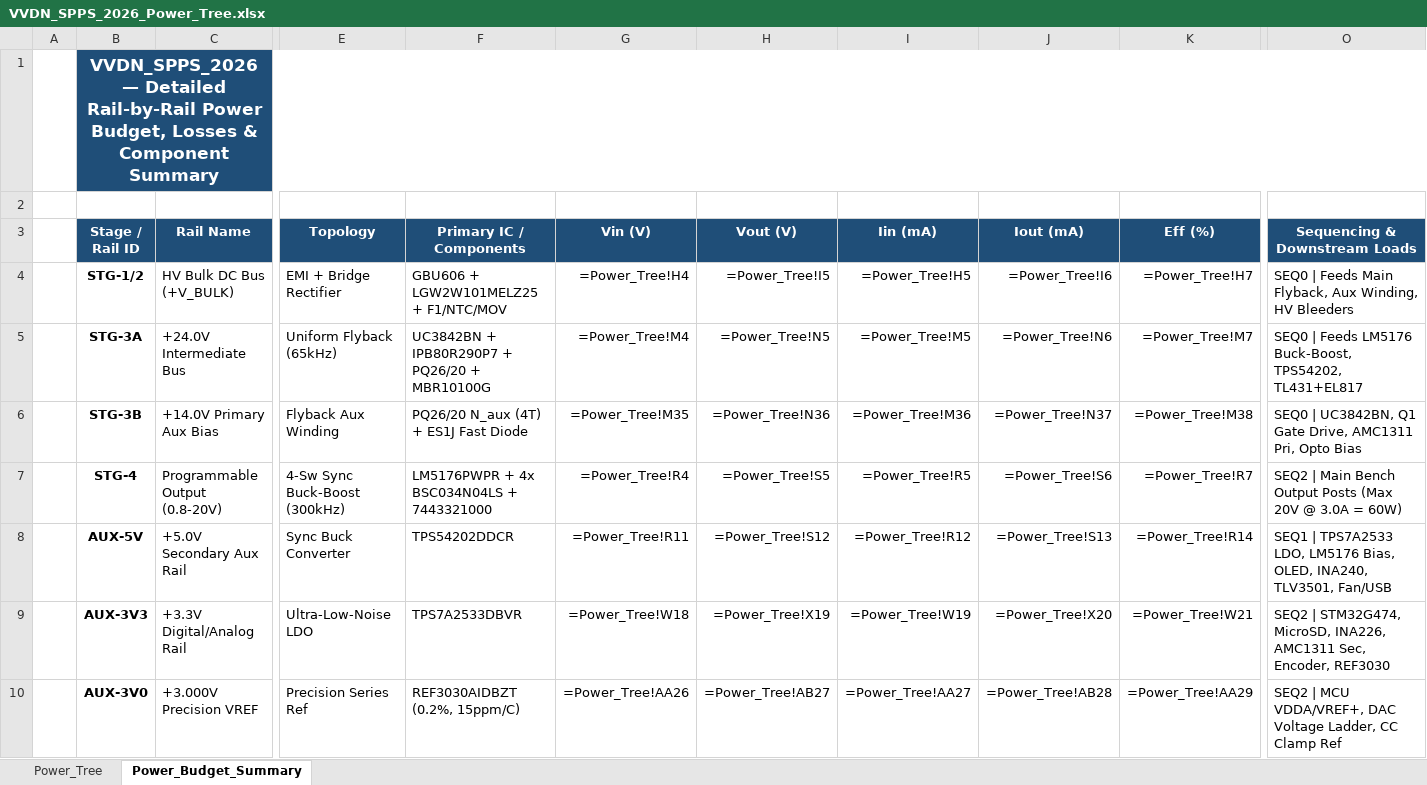
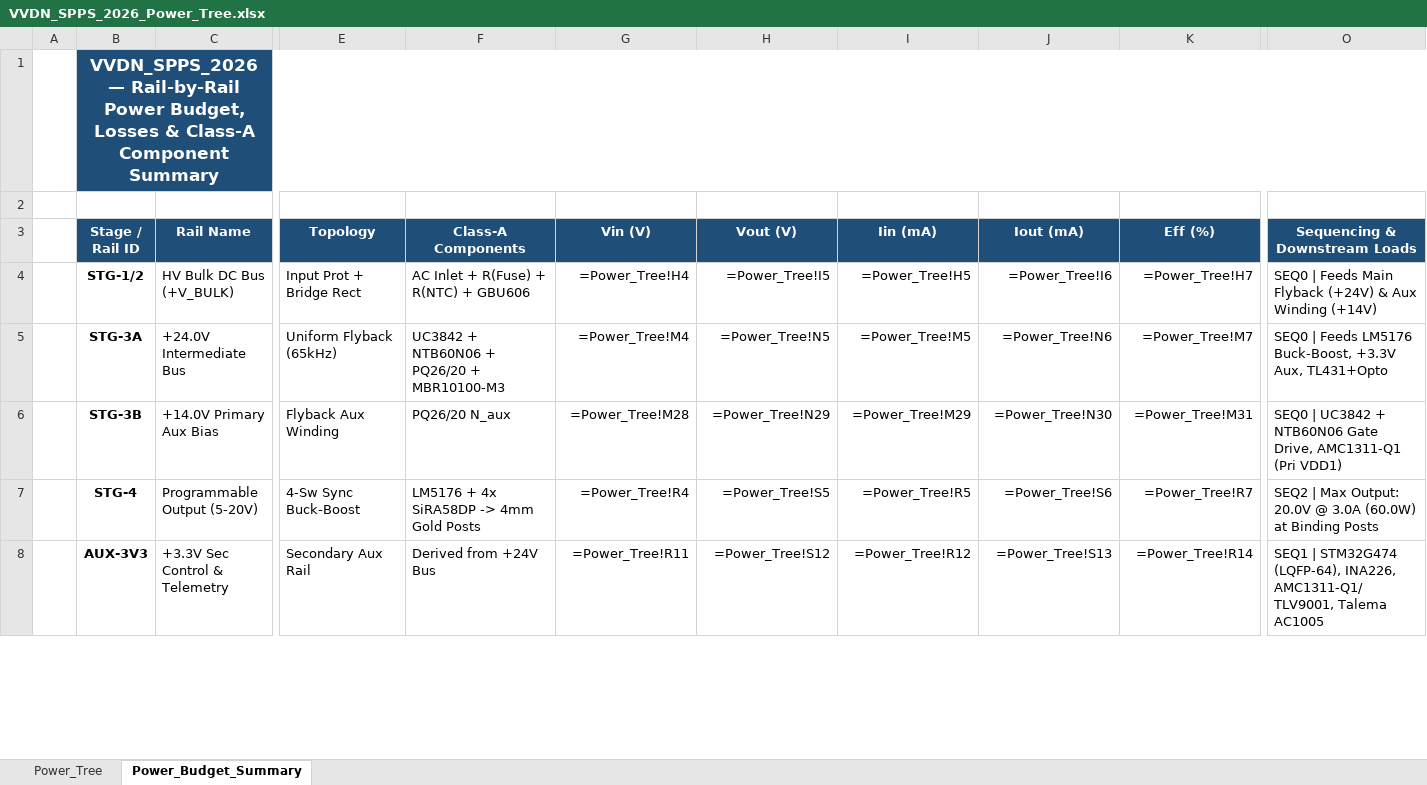
Before and after one commit to tthongs/av_iv, an Excel workbook: smart_programmable_power_supply/power_tree/VVDN_SPPS_2026_Power_Tree.xlsx, sheet Power_Budget_Summary, drawn as a sheet; only a part is shown, gaps mark what is left out; values as stored, in another font and other column widths than the file's, no borders; formulas without a stored value are shown as written; removed rows and columns are numbered as before the commit, all else as after; rows hold the shown columns only; the diff covers the shown part only; the diff names each change by its address in the sheet, - before the commit and + after, or states it on an @@ line.

Commit message:
Align power tree strictly with finalized HDD Class-A BOM

```diff
--- a/smart_programmable_power_supply/power_tree/VVDN_SPPS_2026_Power_Tree.xlsx (sheet Power_Budget_Summary)
+++ b/smart_programmable_power_supply/power_tree/VVDN_SPPS_2026_Power_Tree.xlsx (sheet Power_Budget_Summary)
-B1 (Stage / Rail ID): VVDN_SPPS_2026 — Detailed Rail-by-Rail Power Budget, Losses & Component Summary
+B1 (Stage / Rail ID): VVDN_SPPS_2026 — Rail-by-Rail Power Budget, Losses & Class-A Component Summary
-F3: Primary IC / Components
+F3: Class-A Components
-E4 (Topology): EMI + Bridge Rectifier
+E4 (Topology): Input Prot + Bridge Rect
-F4 (Class-A Components): GBU606 + LGW2W101MELZ25 + F1/NTC/MOV
+F4 (Class-A Components): AC Inlet + R(Fuse) + R(NTC) + GBU606
-O4 (Sequencing & Downstream Loads): …Feeds Main Flyback, Aux Winding, HV Bleeders
+O4 (Sequencing & Downstream Loads): …Feeds Main Flyback (+24V) & Aux Winding (+14V)
-F5 (Class-A Components): UC3842BN + IPB80R290P7 + PQ26/20 + MBR10100G
+F5 (Class-A Components): UC3842 + NTB60N06 + PQ26/20 + MBR10100-M3
-O5 (Sequencing & Downstream Loads): …LM5176 Buck-Boost, TPS54202, TL431+EL817
+O5 (Sequencing & Downstream Loads): …LM5176 Buck-Boost, +3.3V Aux, TL431+Opto
-F6 (Class-A Components): PQ26/20 N_aux (4T) + ES1J Fast Diode
+F6 (Class-A Components): PQ26/20 N_aux
-G6 (Vin (V)): =Power_Tree!M35
+G6 (Vin (V)): =Power_Tree!M28
-H6 (Vout (V)): =Power_Tree!N36
+H6 (Vout (V)): =Power_Tree!N29
-I6 (Iin (mA)): =Power_Tree!M36
+I6 (Iin (mA)): =Power_Tree!M29
-J6 (Iout (mA)): =Power_Tree!N37
+J6 (Iout (mA)): =Power_Tree!N30
-K6 (Eff (%)): =Power_Tree!M38
+K6 (Eff (%)): =Power_Tree!M31
-O6 (Sequencing & Downstream Loads): SEQ0 | UC3842BN, Q1 Gate Drive, AMC1311 Pri, Opto Bias
+O6 (Sequencing & Downstream Loads): SEQ0 | UC3842 + NTB60N06 Gate Drive, AMC1311-Q1 (Pri VDD1)
-C7 (Rail Name): Programmable Output (0.8-20V)
+C7 (Rail Name): Programmable Output (5-20V)
-E7 (Topology): 4-Sw Sync Buck-Boost (300kHz)
+E7 (Topology): 4-Sw Sync Buck-Boost
-F7 (Class-A Components): LM5176PWPR + 4x BSC034N04LS + 7443321000
+F7 (Class-A Components): LM5176 + 4x SiRA58DP -> 4mm Gold Posts
-O7 (Sequencing & Downstream Loads): SEQ2 | Main Bench Output Posts (Max 20V @ 3.0A = 60W)
+O7 (Sequencing & Downstream Loads): SEQ2 | Max Output: 20.0V @ 3.0A (60.0W) at Binding Posts
-row 8:  | AUX-5V | +5.0V Secondary Aux Rail | Sync Buck Converter | TPS54202DDCR | =Power_Tree!R11 | =Power_Tree!S12 | =Power_Tree!R12 | =Power_Tree!S13 | =Power_Tree!R14 | SEQ1 | TPS7A2533 LDO, LM5176 Bias, OLED, INA240, TLV3501, Fan/USB
-C8 (Rail Name): +3.3V Digital/Analog Rail
+C8 (Rail Name): +3.3V Sec Control & Telemetry
-E8 (Topology): Ultra-Low-Noise LDO
+E8 (Topology): Secondary Aux Rail
-F8 (Class-A Components): TPS7A2533DBVR
+F8 (Class-A Components): Derived from +24V Bus
-G8 (Vin (V)): =Power_Tree!W18
+G8 (Vin (V)): =Power_Tree!R11
-H8 (Vout (V)): =Power_Tree!X19
+H8 (Vout (V)): =Power_Tree!S12
-I8 (Iin (mA)): =Power_Tree!W19
+I8 (Iin (mA)): =Power_Tree!R12
-J8 (Iout (mA)): =Power_Tree!X20
+J8 (Iout (mA)): =Power_Tree!S13
-K8 (Eff (%)): =Power_Tree!W21
+K8 (Eff (%)): =Power_Tree!R14
-O8 (Sequencing & Downstream Loads): SEQ2 | STM32G474, MicroSD, INA226, AMC1311 Sec, Encoder, REF3030
+O8 (Sequencing & Downstream Loads): SEQ1 | STM32G474 (LQFP-64), INA226, AMC1311-Q1/TLV9001, Talema AC1005
-row 10:  | AUX-3V0 | +3.000V Precision VREF | Precision Series Ref | REF3030AIDBZT (0.2%, 15ppm/C) | =Power_Tree!AA26 | =Power_Tree!AB27 | =Power_Tree!AA27 | =Power_Tree!AB28 | =Power_Tree!AA29 | SEQ2 | MCU VDDA/VREF+, DAC Voltage Ladder, CC Clamp Ref
```
Also changed, not shown: 10 edited cells elsewhere in this sheet, sheet Power_Tree.
